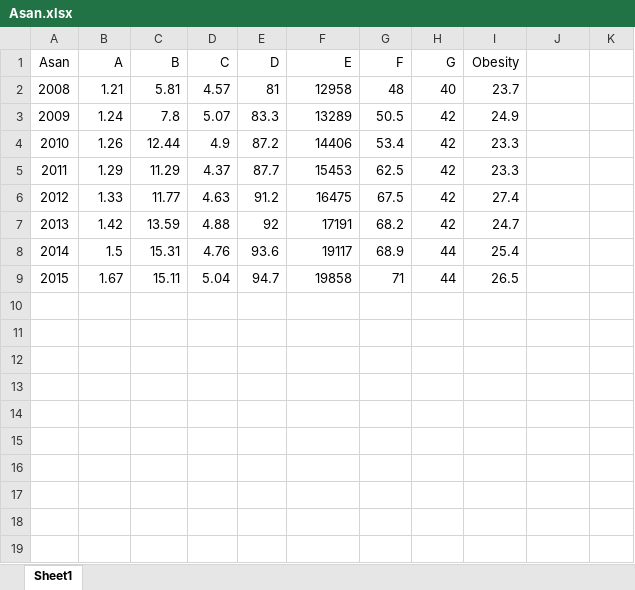
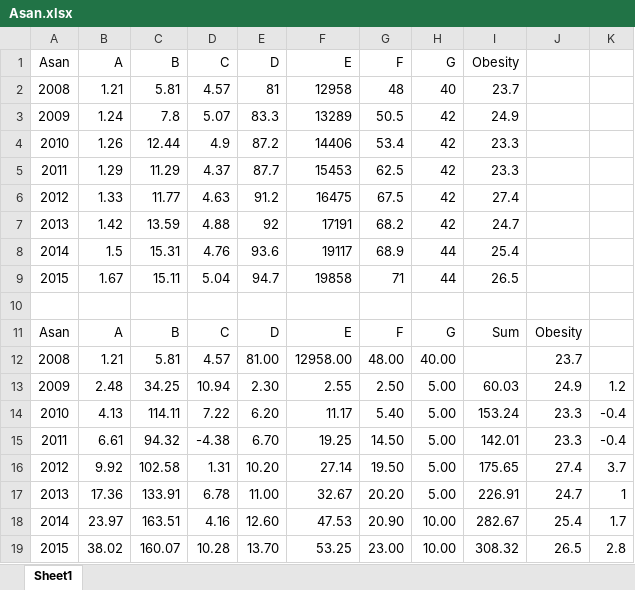
Before and after one commit to kasta12/graduationPaper, an Excel workbook: 데이터/선정 도시 데이터/Asan.xlsx, sheet Sheet1, drawn as a sheet; values as stored, in another font and other column widths than the file's, no borders; charts and pictures not drawn; the diff names each change by its address in the sheet, - before the commit and + after, or states it on an @@ line.

```diff
--- a/데이터/선정 도시 데이터/Asan.xlsx (sheet Sheet1)
+++ b/데이터/선정 도시 데이터/Asan.xlsx (sheet Sheet1)
+row 10: (empty)
+row 11: Asan | A | B | C | D | E | F | G | Sum | Obesity
+row 12: 2008 | 1.21 | 5.81 | 4.57 | 81.00 | 12958.00 | 48.00 | 40.00 |  | 23.7
+row 13: 2009 | 2.48 | 34.25 | 10.94 | 2.30 | 2.55 | 2.50 | 5.00 | 60.03 | 24.9 | 1.2
+row 14: 2010 | 4.13 | 114.11 | 7.22 | 6.20 | 11.17 | 5.40 | 5.00 | 153.24 | 23.3 | -0.4
+row 15: 2011 | 6.61 | 94.32 | -4.38 | 6.70 | 19.25 | 14.50 | 5.00 | 142.01 | 23.3 | -0.4
+row 16: 2012 | 9.92 | 102.58 | 1.31 | 10.20 | 27.14 | 19.50 | 5.00 | 175.65 | 27.4 | 3.7
+row 17: 2013 | 17.36 | 133.91 | 6.78 | 11.00 | 32.67 | 20.20 | 5.00 | 226.91 | 24.7 | 1
+row 18: 2014 | 23.97 | 163.51 | 4.16 | 12.60 | 47.53 | 20.90 | 10.00 | 282.67 | 25.4 | 1.7
+row 19: 2015 | 38.02 | 160.07 | 10.28 | 13.70 | 53.25 | 23.00 | 10.00 | 308.32 | 26.5 | 2.8
```
Also changed, not shown: charts or pictures, 데이터/선정 도시 데이터/Ansan.xlsx, 데이터/선정 도시 데이터/Gyeongsan.xlsx, 7 other files.
